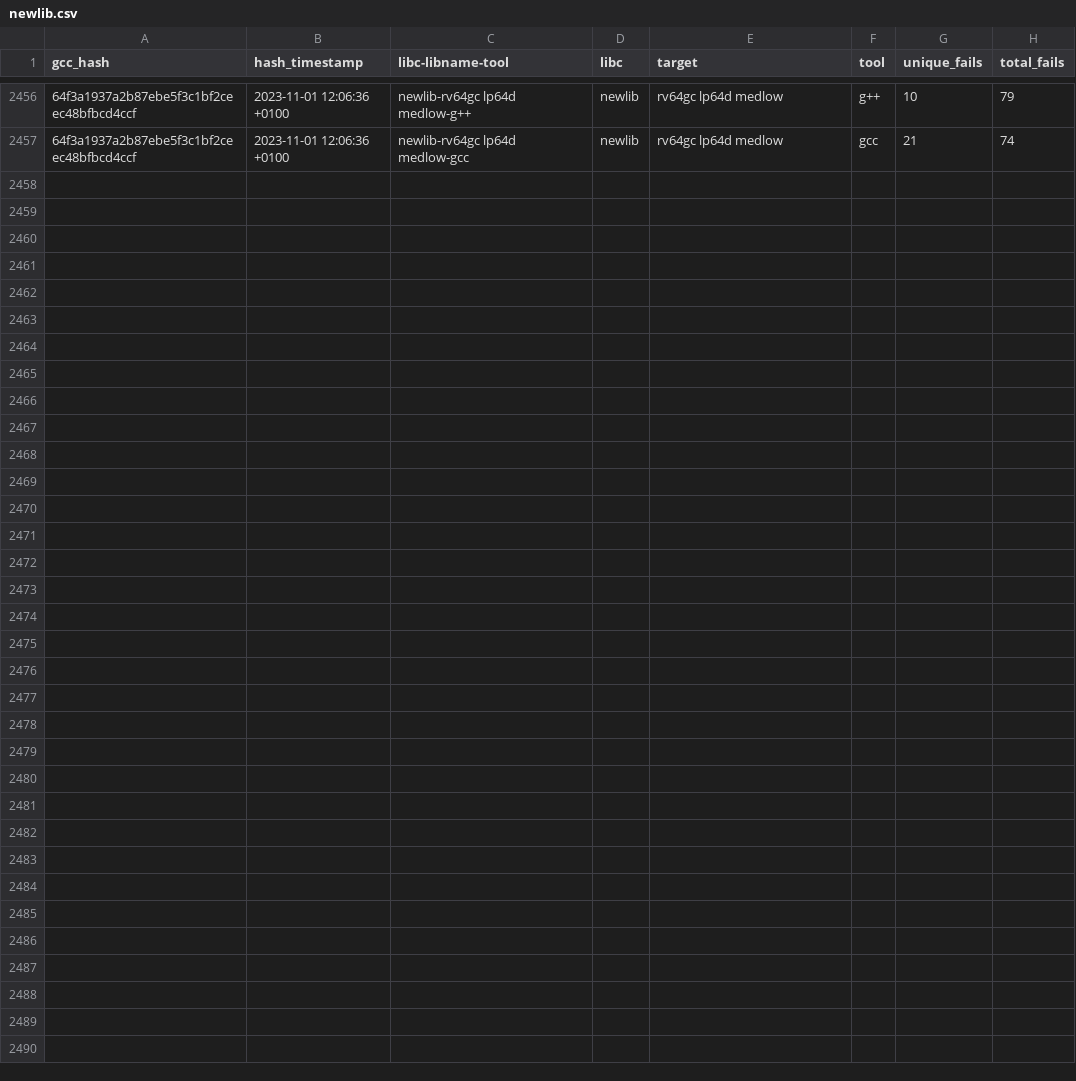
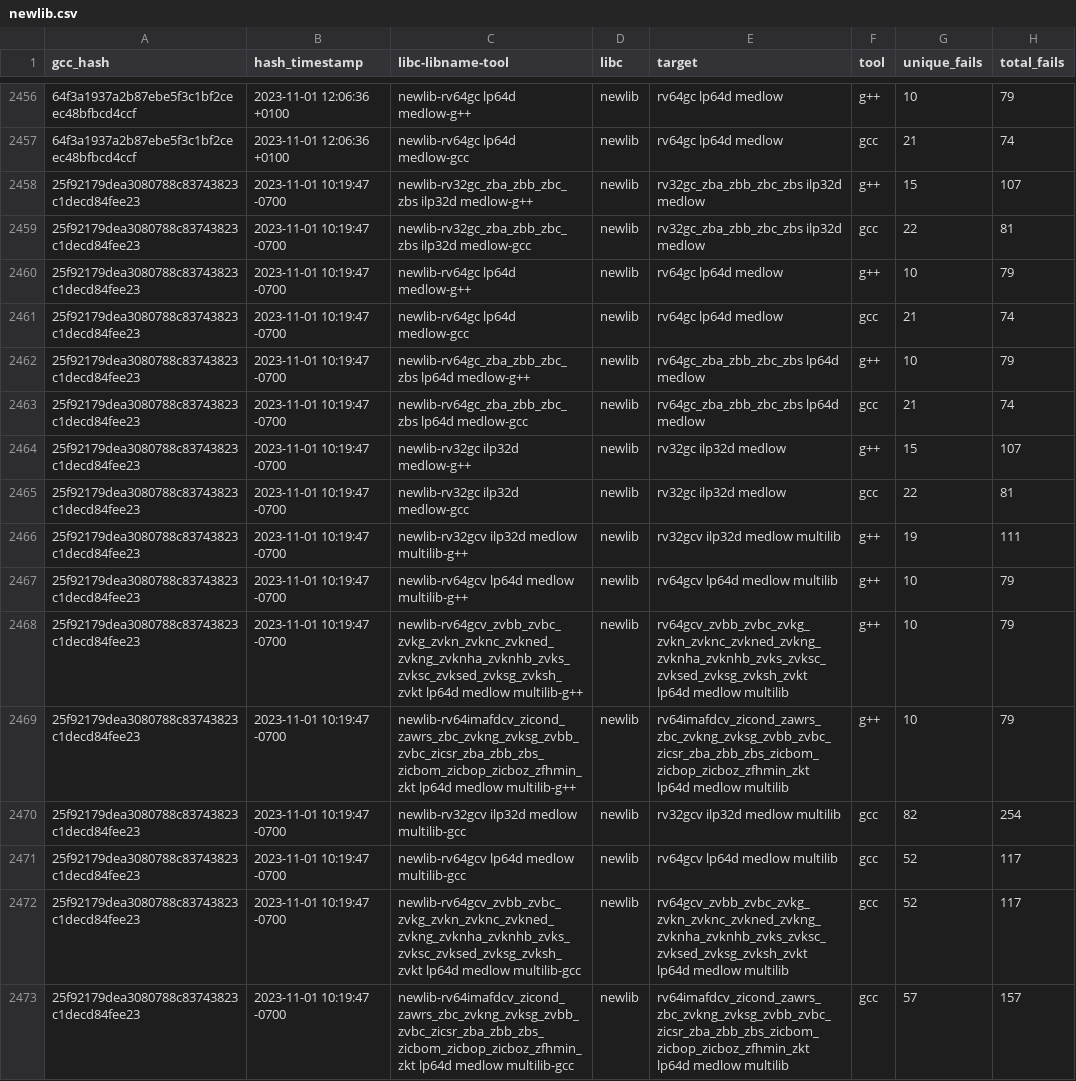
Before and after one commit to patrick-rivos/gcc-postcommit-ci, a CSV file: dashboard/newlib.csv, drawn as a sheet; only a part is shown, gaps mark what is left out; the diff names each change by its address in the sheet, - before the commit and + after, or states it on an @@ line.

```diff
--- a/dashboard/newlib.csv
+++ b/dashboard/newlib.csv
+row 2458: 25f92179dea3080788c83743823c1decd84fee23 | 2023-11-01 10:19:47 -0700 | newlib-rv32gc_zba_zbb_zbc_zbs ilp32d medlow-g++ | newlib | rv32gc_zba_zbb_zbc_zbs ilp32d medlow | g++ | 15 | 107
+row 2459: 25f92179dea3080788c83743823c1decd84fee23 | 2023-11-01 10:19:47 -0700 | newlib-rv32gc_zba_zbb_zbc_zbs ilp32d medlow-gcc | newlib | rv32gc_zba_zbb_zbc_zbs ilp32d medlow | gcc | 22 | 81
+row 2460: 25f92179dea3080788c83743823c1decd84fee23 | 2023-11-01 10:19:47 -0700 | newlib-rv64gc lp64d medlow-g++ | newlib | rv64gc lp64d medlow | g++ | 10 | 79
+row 2461: 25f92179dea3080788c83743823c1decd84fee23 | 2023-11-01 10:19:47 -0700 | newlib-rv64gc lp64d medlow-gcc | newlib | rv64gc lp64d medlow | gcc | 21 | 74
+row 2462: 25f92179dea3080788c83743823c1decd84fee23 | 2023-11-01 10:19:47 -0700 | newlib-rv64gc_zba_zbb_zbc_zbs lp64d medlow-g++ | newlib | rv64gc_zba_zbb_zbc_zbs lp64d medlow | g++ | 10 | 79
+row 2463: 25f92179dea3080788c83743823c1decd84fee23 | 2023-11-01 10:19:47 -0700 | newlib-rv64gc_zba_zbb_zbc_zbs lp64d medlow-gcc | newlib | rv64gc_zba_zbb_zbc_zbs lp64d medlow | gcc | 21 | 74
+row 2464: 25f92179dea3080788c83743823c1decd84fee23 | 2023-11-01 10:19:47 -0700 | newlib-rv32gc ilp32d medlow-g++ | newlib | rv32gc ilp32d medlow | g++ | 15 | 107
+row 2465: 25f92179dea3080788c83743823c1decd84fee23 | 2023-11-01 10:19:47 -0700 | newlib-rv32gc ilp32d medlow-gcc | newlib | rv32gc ilp32d medlow | gcc | 22 | 81
+row 2466: 25f92179dea3080788c83743823c1decd84fee23 | 2023-11-01 10:19:47 -0700 | newlib-rv32gcv ilp32d medlow multilib-g++ | newlib | rv32gcv ilp32d medlow multilib | g++ | 19 | 111
+row 2467: 25f92179dea3080788c83743823c1decd84fee23 | 2023-11-01 10:19:47 -0700 | newlib-rv64gcv lp64d medlow multilib-g++ | newlib | rv64gcv lp64d medlow multilib | g++ | 10 | 79
+row 2468: 25f92179dea3080788c83743823c1decd84fee23 | 2023-11-01 10:19:47 -0700 | newlib-rv64gcv_zvbb_zvbc_zvkg_zvkn_zvknc_zvkned_zvkng_zvknha_zvknhb_zvks_zvksc_zvksed_zvksg_zvksh_zvkt lp64d medlow multilib-g++ | newlib | rv64gcv_zvbb_zvbc_zvkg_zvkn_zvknc_zvkned_zvkng_zvknha_zvknhb_zvks_zvksc_zvksed_zvksg_zvksh_zvkt lp64d medlow multilib | g++ | 10 | 79
+row 2469: 25f92179dea3080788c83743823c1decd84fee23 | 2023-11-01 10:19:47 -0700 | newlib-rv64imafdcv_zicond_zawrs_zbc_zvkng_zvksg_zvbb_zvbc_zicsr_zba_zbb_zbs_zicbom_zicbop_zicboz_zfhmin_zkt lp64d medlow multilib-g++ | newlib | rv64imafdcv_zicond_zawrs_zbc_zvkng_zvksg_zvbb_zvbc_zicsr_zba_zbb_zbs_zicbom_zicbop_zicboz_zfhmin_zkt lp64d medlow multilib | g++ | 10 | 79
+row 2470: 25f92179dea3080788c83743823c1decd84fee23 | 2023-11-01 10:19:47 -0700 | newlib-rv32gcv ilp32d medlow multilib-gcc | newlib | rv32gcv ilp32d medlow multilib | gcc | 82 | 254
+row 2471: 25f92179dea3080788c83743823c1decd84fee23 | 2023-11-01 10:19:47 -0700 | newlib-rv64gcv lp64d medlow multilib-gcc | newlib | rv64gcv lp64d medlow multilib | gcc | 52 | 117
+row 2472: 25f92179dea3080788c83743823c1decd84fee23 | 2023-11-01 10:19:47 -0700 | newlib-rv64gcv_zvbb_zvbc_zvkg_zvkn_zvknc_zvkned_zvkng_zvknha_zvknhb_zvks_zvksc_zvksed_zvksg_zvksh_zvkt lp64d medlow multilib-gcc | newlib | rv64gcv_zvbb_zvbc_zvkg_zvkn_zvknc_zvkned_zvkng_zvknha_zvknhb_zvks_zvksc_zvksed_zvksg_zvksh_zvkt lp64d medlow multilib | gcc | 52 | 117
+row 2473: 25f92179dea3080788c83743823c1decd84fee23 | 2023-11-01 10:19:47 -0700 | newlib-rv64imafdcv_zicond_zawrs_zbc_zvkng_zvksg_zvbb_zvbc_zicsr_zba_zbb_zbs_zicbom_zicbop_zicboz_zfhmin_zkt lp64d medlow multilib-gcc | newlib | rv64imafdcv_zicond_zawrs_zbc_zvkng_zvksg_zvbb_zvbc_zicsr_zba_zbb_zbs_zicbom_zicbop_zicboz_zfhmin_zkt lp64d medlow multilib | gcc | 57 | 157
```
Also changed, not shown: dashboard/linux.csv, 16 other files.
